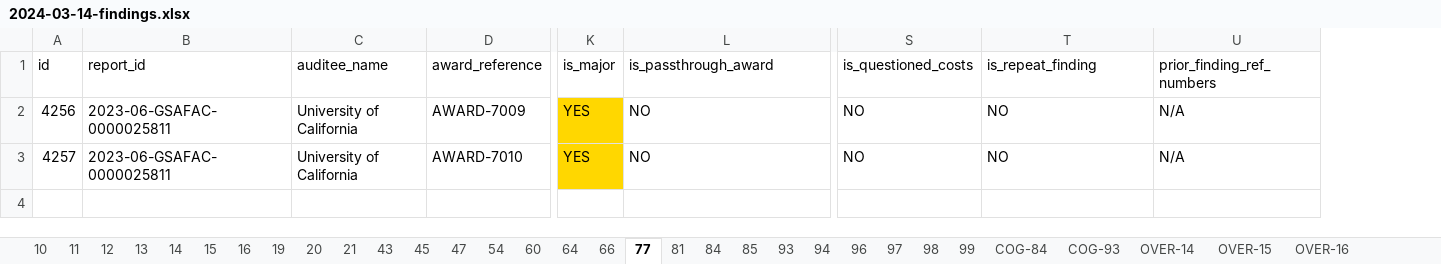
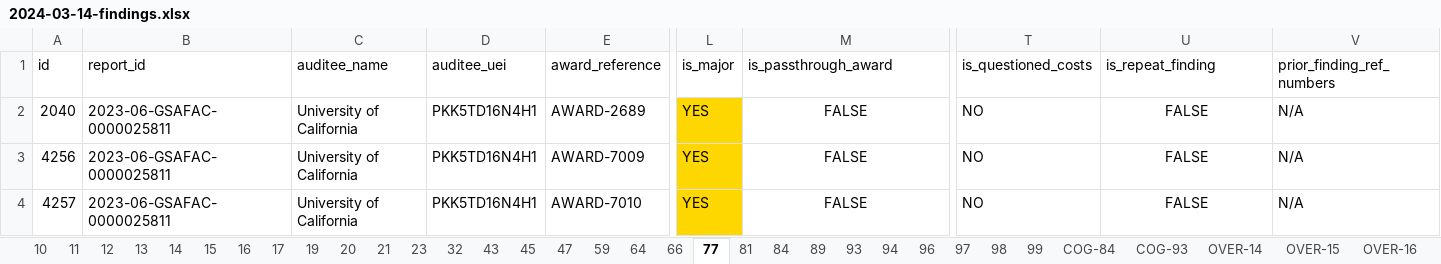
Before and after one commit to GSA-TTS/FAC-transition-site, an Excel workbook: assets/findings/2024-03-14-findings.xlsx, sheet 77, drawn as a sheet; only a part is shown, gaps mark what is left out; values as stored, in another font and other column widths than the file's, no borders; addresses are those after the commit; rows hold the shown columns only; the diff names each change by its address in the sheet, - before the commit and + after, or states it on an @@ line.

Commit message:
Updating all workbooks for findings.

```diff
--- a/assets/findings/2024-03-14-findings.xlsx (sheet 77)
+++ b/assets/findings/2024-03-14-findings.xlsx (sheet 77)
-sheet tab: 54
-sheet tab: 60
-sheet tab: 85
+sheet tab: 17
+sheet tab: 23
+sheet tab: 32
+sheet tab: 59
+sheet tab: 89
+column D (auditee_uei), rows 3-4: PKK5TD16N4H1 | PKK5TD16N4H1
+row 2: 2040 | 2023-06-GSAFAC-0000025811 | University of California | PKK5TD16N4H1 | AWARD-2689 | YES | FALSE | NO | FALSE | N/A
-M3:M4 (is_passthrough_award): NO
+M3:M4 (is_passthrough_award): FALSE
-M3:M4 alignment: left
+M3:M4 alignment: center
-U3:U4 (is_repeat_finding): NO
+U3:U4 (is_repeat_finding): FALSE
-U3:U4 alignment: left
+U3:U4 alignment: center
```
Also changed, not shown: sheet 93, sheet 47, sheet COG-93, sheet 81, sheet 10, sheet 12, 28 more sheets, assets/findings/2024-02-14-findings.xlsx, assets/findings/2024-03-04-findings.xlsx, 47 other files.
